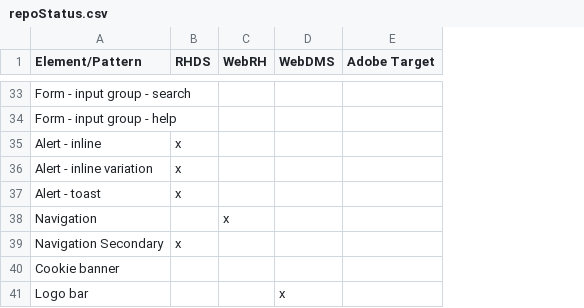
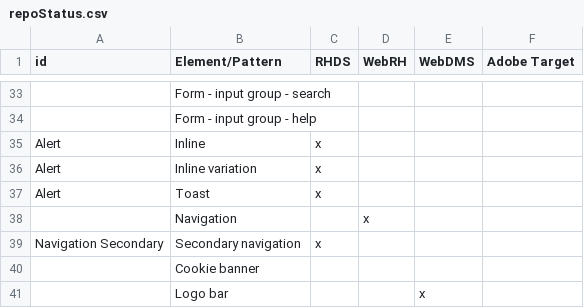
Before and after one commit to RedHat-UX/red-hat-design-system, a CSV file: docs/_data/repoStatus.csv, drawn as a sheet; only a part is shown, gaps mark what is left out; addresses are those after the commit; the diff covers the shown part only; the diff names each change by its address in the sheet, - before the commit and + after, or states it on an @@ line.

```diff
--- a/docs/_data/repoStatus.csv
+++ b/docs/_data/repoStatus.csv
+column A (id), rows 35-39: Alert | Alert | Alert |  | Navigation Secondary
-B35 (Element/Pattern): Alert - inline
+B35 (Element/Pattern): Inline
-B36 (Element/Pattern): Alert - inline variation
+B36 (Element/Pattern): Inline variation
-B37 (Element/Pattern): Alert - toast
+B37 (Element/Pattern): Toast
-B39 (Element/Pattern): Navigation Secondary
+B39 (Element/Pattern): Secondary navigation
```
Also changed, not shown: 19 added rows, 8 removed rows and 34 edited cells elsewhere in this file, 1 other file.
